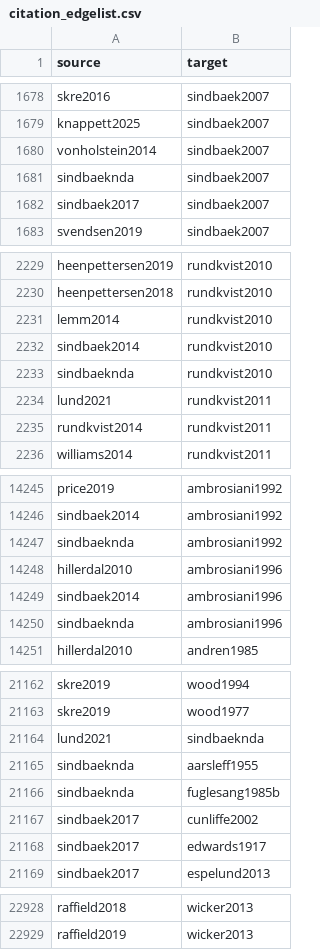
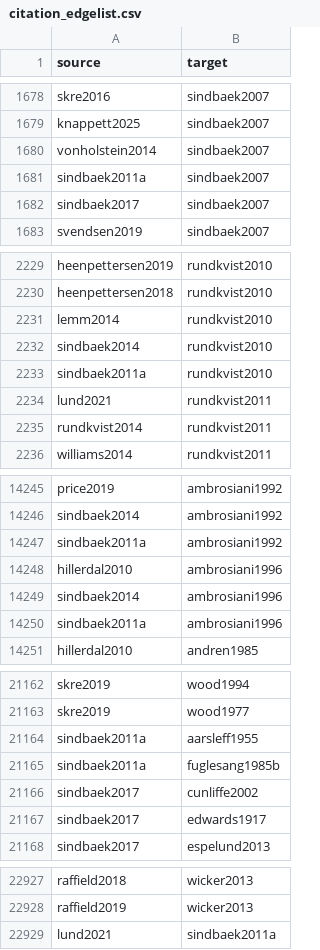
Before and after one commit to zackbatist/BibVik, a CSV file: data/citation_edgelist.csv, drawn as a sheet; only a part is shown, gaps mark what is left out; the diff covers the shown part only.

```diff
--- a/data/citation_edgelist.csv
+++ b/data/citation_edgelist.csv
@@ -1680,3 +1680,3 @@ knappett2025,sindbaek2007
 vonholstein2014,sindbaek2007
-sindbaeknda,sindbaek2007
+sindbaek2011a,sindbaek2007
 sindbaek2017,sindbaek2007
@@ -2232,3 +2232,3 @@ lemm2014,rundkvist2010
 sindbaek2014,rundkvist2010
-sindbaeknda,rundkvist2010
+sindbaek2011a,rundkvist2010
 lund2021,rundkvist2011
@@ -14246,6 +14246,6 @@ price2019,ambrosiani1992
 sindbaek2014,ambrosiani1992
-sindbaeknda,ambrosiani1992
+sindbaek2011a,ambrosiani1992
 hillerdal2010,ambrosiani1996
 sindbaek2014,ambrosiani1996
-sindbaeknda,ambrosiani1996
+sindbaek2011a,ambrosiani1996
 hillerdal2010,andren1985
@@ -21163,5 +21163,4 @@ skre2019,wood1994
 skre2019,wood1977
-lund2021,sindbaeknda
-sindbaeknda,aarsleff1955
-sindbaeknda,fuglesang1985b
+sindbaek2011a,aarsleff1955
+sindbaek2011a,fuglesang1985b
 sindbaek2017,cunliffe2002
@@ -22929 +22928,2 @@ raffield2018,wicker2013
 raffield2019,wicker2013
+lund2021,sindbaek2011a
```
Also changed, not shown: 36 edited cells elsewhere in this file, data/annotations.csv, data/citation_edgelist_annotated.csv, 5 other files.
